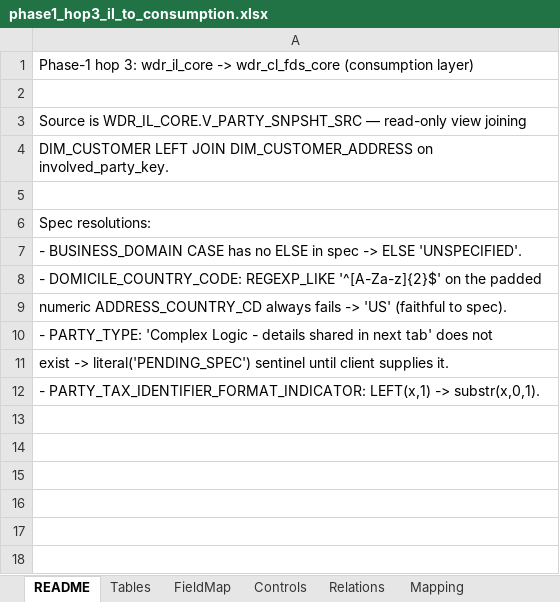
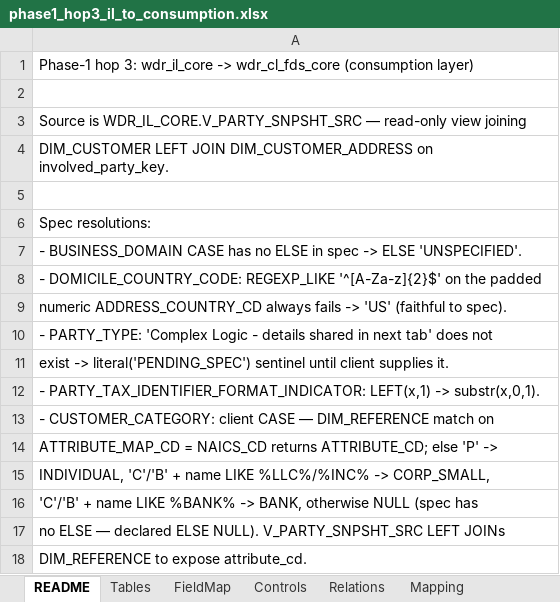
Before and after one commit to murugangeek-vp/RobotFWDevinAIQA, an Excel workbook: data/mapping/phase1_hop3_il_to_consumption.xlsx, sheet README, drawn as a sheet; values as stored, in another font and other column widths than the file's, no borders; the diff names each change by its address in the sheet, - before the commit and + after, or states it on an @@ line.

```diff
--- a/data/mapping/phase1_hop3_il_to_consumption.xlsx (sheet README)
+++ b/data/mapping/phase1_hop3_il_to_consumption.xlsx (sheet README)
+row 13: - CUSTOMER_CATEGORY: client CASE — DIM_REFERENCE match on
+row 14: ATTRIBUTE_MAP_CD = NAICS_CD returns ATTRIBUTE_CD; else 'P' ->
+row 15: INDIVIDUAL, 'C'/'B' + name LIKE %LLC%/%INC% -> CORP_SMALL,
+row 16: 'C'/'B' + name LIKE %BANK% -> BANK, otherwise NULL (spec has
+row 17: no ELSE — declared ELSE NULL). V_PARTY_SNPSHT_SRC LEFT JOINs
+row 18: DIM_REFERENCE to expose attribute_cd.
```
Also changed, not shown: sheet FieldMap, data/mapping/phase1_hop1_csv_to_stage.xlsx, data/mapping/phase1_hop2_stage_to_il.xlsx, 36 other files.
